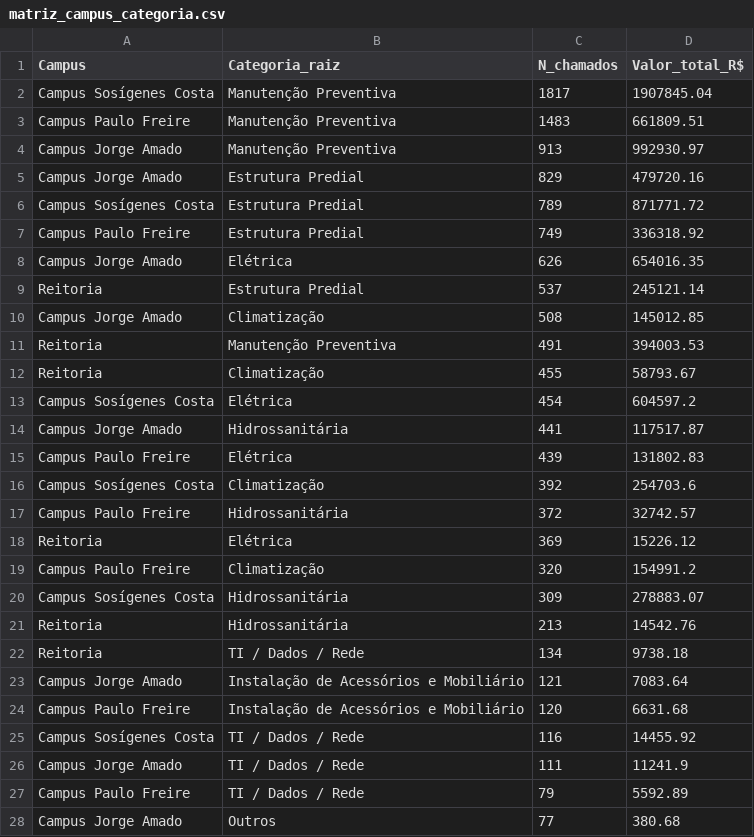
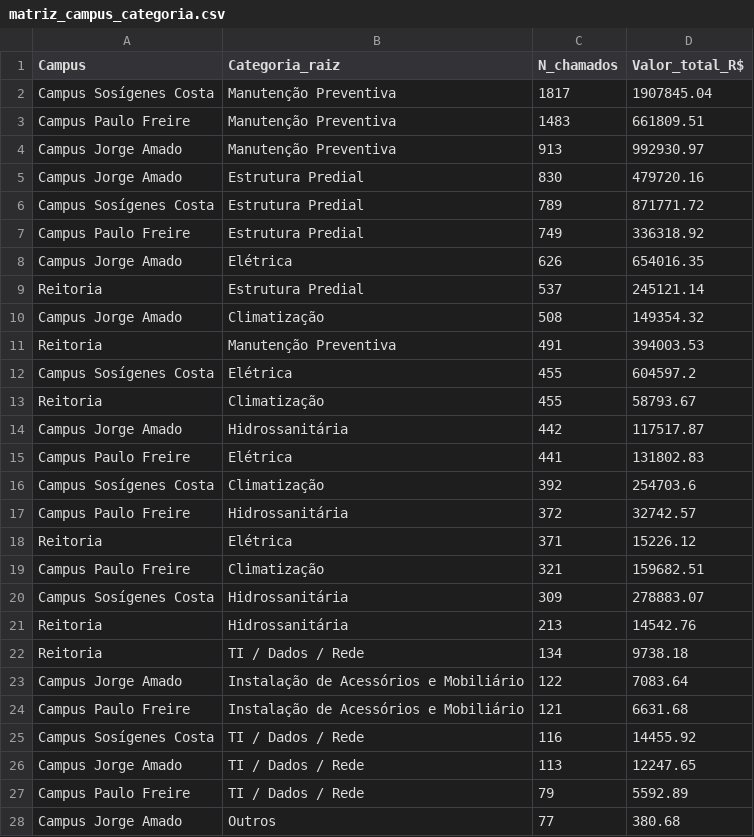
Before and after one commit to adinailson88/malha-estatisticas-associadas, a CSV file: dados_csv/matriz_campus_categoria.csv, drawn as a sheet; only a part is shown; the diff covers the shown part only.

```diff
--- a/dados_csv/matriz_campus_categoria.csv
+++ b/dados_csv/matriz_campus_categoria.csv
@@ -4,3 +4,3 @@ Campus Paulo Freire,Manutenção Preventiva,1483,661809.51
 Campus Jorge Amado,Manutenção Preventiva,913,992930.97
-Campus Jorge Amado,Estrutura Predial,829,479720.16
+Campus Jorge Amado,Estrutura Predial,830,479720.16
 Campus Sosígenes Costa,Estrutura Predial,789,871771.72
@@ -9,12 +9,12 @@ Campus Jorge Amado,Elétrica,626,654016.35
 Reitoria,Estrutura Predial,537,245121.14
-Campus Jorge Amado,Climatização,508,145012.85
+Campus Jorge Amado,Climatização,508,149354.32
 Reitoria,Manutenção Preventiva,491,394003.53
+Campus Sosígenes Costa,Elétrica,455,604597.2
 Reitoria,Climatização,455,58793.67
-Campus Sosígenes Costa,Elétrica,454,604597.2
-Campus Jorge Amado,Hidrossanitária,441,117517.87
-Campus Paulo Freire,Elétrica,439,131802.83
+Campus Jorge Amado,Hidrossanitária,442,117517.87
+Campus Paulo Freire,Elétrica,441,131802.83
 Campus Sosígenes Costa,Climatização,392,254703.6
 Campus Paulo Freire,Hidrossanitária,372,32742.57
-Reitoria,Elétrica,369,15226.12
-Campus Paulo Freire,Climatização,320,154991.2
+Reitoria,Elétrica,371,15226.12
+Campus Paulo Freire,Climatização,321,159682.51
 Campus Sosígenes Costa,Hidrossanitária,309,278883.07
@@ -22,6 +22,6 @@ Reitoria,Hidrossanitária,213,14542.76
 Reitoria,TI / Dados / Rede,134,9738.18
-Campus Jorge Amado,Instalação de Acessórios e Mobiliário,121,7083.64
-Campus Paulo Freire,Instalação de Acessórios e Mobiliário,120,6631.68
+Campus Jorge Amado,Instalação de Acessórios e Mobiliário,122,7083.64
+Campus Paulo Freire,Instalação de Acessórios e Mobiliário,121,6631.68
 Campus Sosígenes Costa,TI / Dados / Rede,116,14455.92
-Campus Jorge Amado,TI / Dados / Rede,111,11241.9
+Campus Jorge Amado,TI / Dados / Rede,113,12247.65
 Campus Paulo Freire,TI / Dados / Rede,79,5592.89
```
Also changed, not shown: 1 added row and 1 removed row elsewhere in this file, dados_csv/ranking_campus.csv, dados_csv/ranking_categoria.csv, 16 other files.
